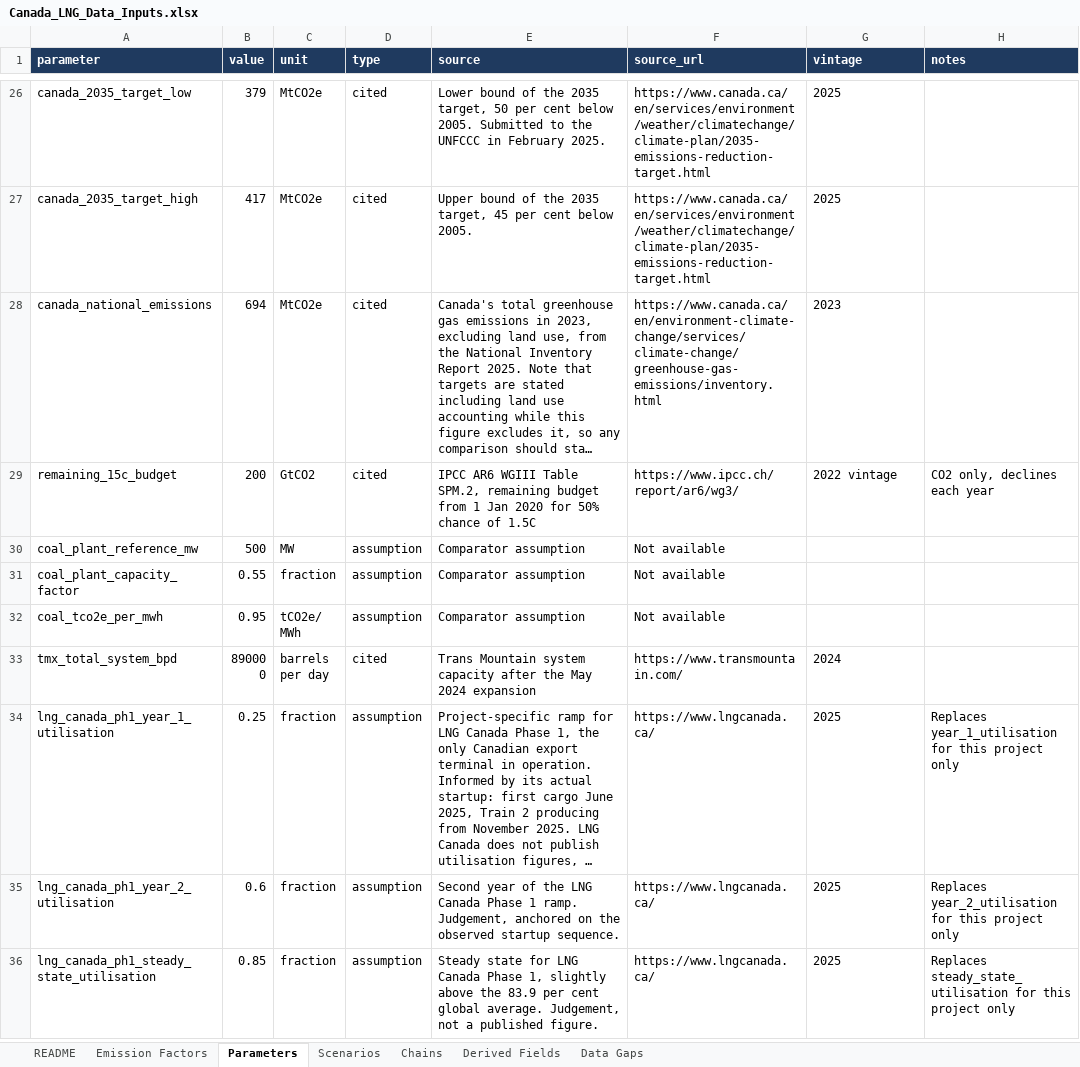
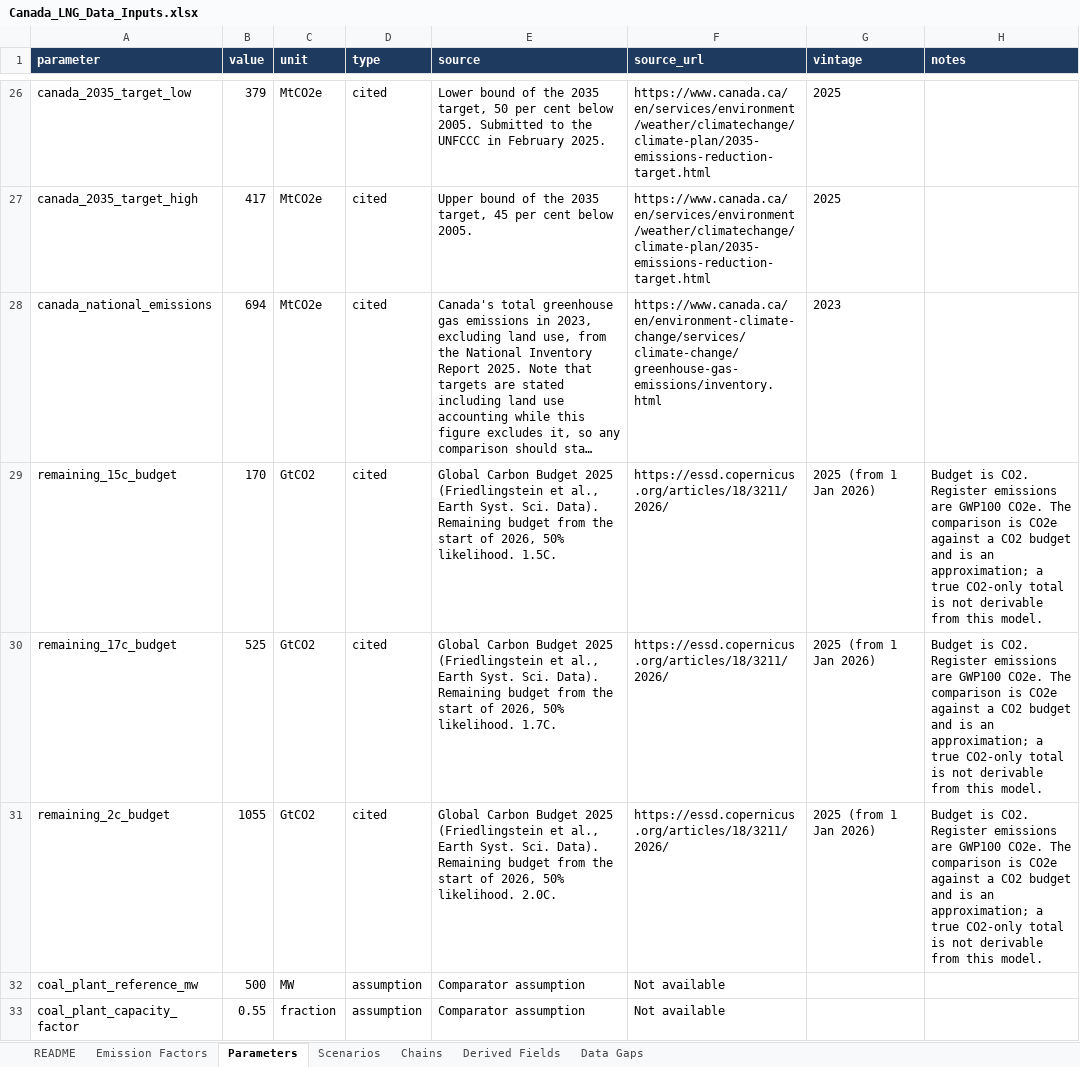
Before and after one commit to FStretch/canada_lng_expansion, an Excel workbook: Inputs/Canada_LNG_Data_Inputs.xlsx, sheet Parameters, drawn as a sheet; only a part is shown, gaps mark what is left out; the shorter side is filled out with more unchanged rows; long unchanged cells end in …; values as stored, in another font and other column widths than the file's, no borders; the diff names each change by its address in the sheet, - before the commit and + after, or states it on an @@ line.

```diff
--- a/Inputs/Canada_LNG_Data_Inputs.xlsx (sheet Parameters)
+++ b/Inputs/Canada_LNG_Data_Inputs.xlsx (sheet Parameters)
-B29 (value): 200
+B29 (value): 170
-E29 (source): IPCC AR6 WGIII Table SPM.2, remaining budget from 1 Jan 2020 for 50% chance of 1.5C
+E29 (source): Global Carbon Budget 2025 (Friedlingstein et al., Earth Syst. Sci. Data). Remaining budget from the start of 2026, 50% likelihood. 1.5C.
-F29 (source_url): https://www.ipcc.ch/report/ar6/wg3/
+F29 (source_url): https://essd.copernicus.org/articles/18/3211/2026/
-G29 (vintage): 2022 vintage
+G29 (vintage): 2025 (from 1 Jan 2026)
-H29 (notes): CO2 only, declines each year
+H29 (notes): Budget is CO2. Register emissions are GWP100 CO2e. The comparison is CO2e against a CO2 budget and is an approximation; a true CO2-only total is not derivable from this model.
+row 30: remaining_17c_budget | 525 | GtCO2 | cited | Global Carbon Budget 2025 (Friedlingstein et al., Earth Syst. Sci. Data). Remaining budget from the start of 2026, 50% likelihood. 1.7C. | https://essd.copernicus.org/articles/18/3211/2026/ | 2025 (from 1 Jan 2026) | Budget is CO2. Register emissions are GWP100 CO2e. The comparison is CO2e against a CO2 budget and is an approximation; a true CO2-only total is not derivable from this model.
+row 31: remaining_2c_budget | 1055 | GtCO2 | cited | Global Carbon Budget 2025 (Friedlingstein et al., Earth Syst. Sci. Data). Remaining budget from the start of 2026, 50% likelihood. 2.0C. | https://essd.copernicus.org/articles/18/3211/2026/ | 2025 (from 1 Jan 2026) | Budget is CO2. Register emissions are GWP100 CO2e. The comparison is CO2e against a CO2 budget and is an approximation; a true CO2-only total is not derivable from this model.
```
Also changed, not shown: 5 other files.
